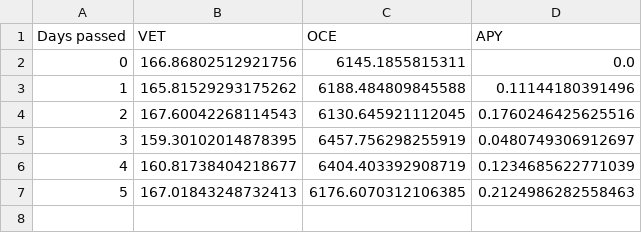
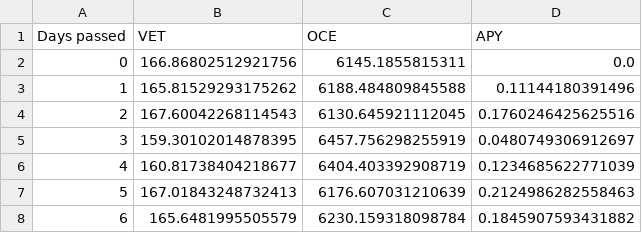
Before and after one commit to Pabb0/vexchange-yield-python, a CSV file: data/OCE.csv, drawn as a sheet.

```diff
--- a/data/OCE.csv
+++ b/data/OCE.csv
@@ -6,2 +6,3 @@ Days passed,VET,OCE,APY
 4,160.81738404218677,6404.403392908719,0.1234685622771039
-5,167.01843248732413,6176.6070312106385,0.2124986282558463
+5,167.01843248732413,6176.607031210639,0.2124986282558463
+6,165.6481995505579,6230.159318098784,0.1845907593431882
```
Also changed, not shown: data/SHA.csv, data/VEED.csv, 3 other files.
